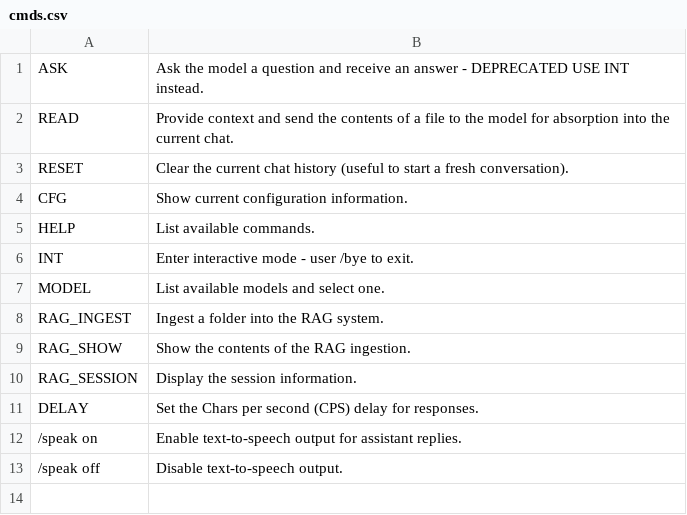
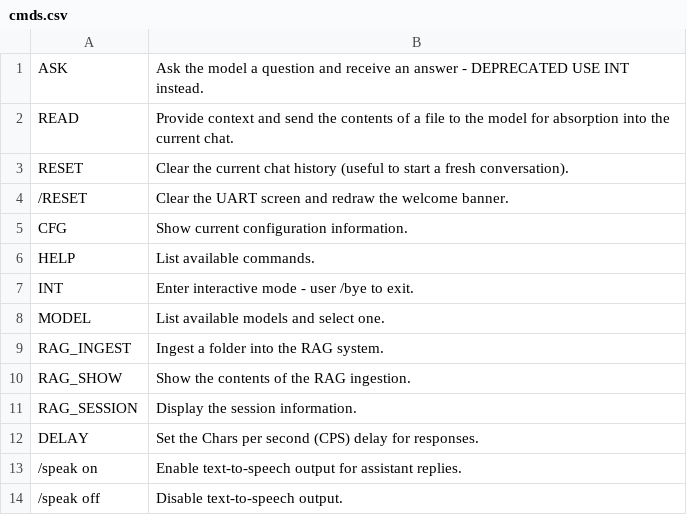
Before and after one commit to jonlocke/AImaster-linux, a CSV file: cmds.csv, drawn as a sheet.

Commit message:
Add file-backed UART welcome banner and reset

```diff
--- a/cmds.csv
+++ b/cmds.csv
@@ -3,2 +3,3 @@ READ,Provide context and send the contents of a file to the model for absorption
 RESET,Clear the current chat history (useful to start a fresh conversation).
+/RESET,Clear the UART screen and redraw the welcome banner.
 CFG,Show current configuration information.
```
Also changed, not shown: 8 other files.
